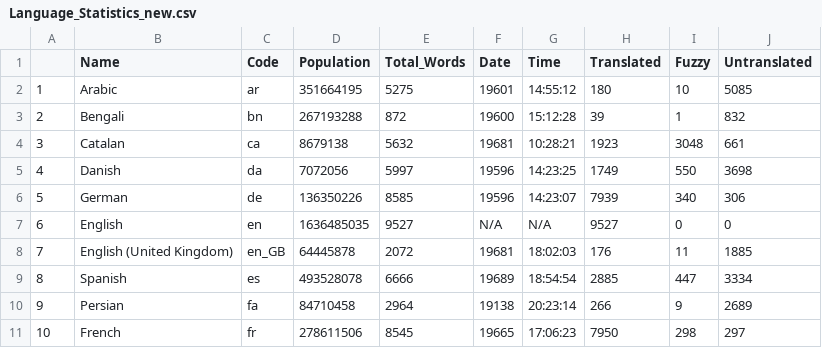
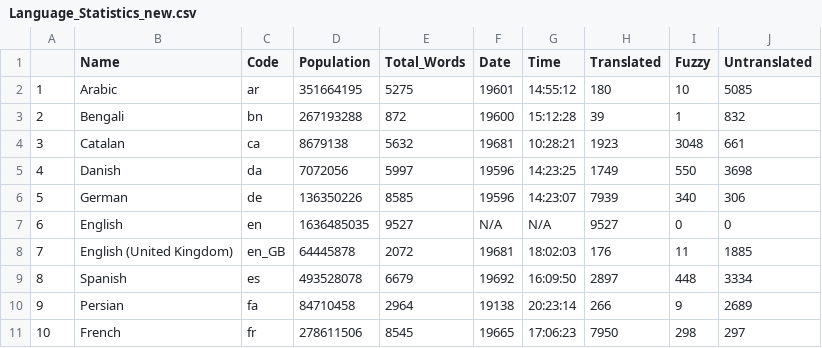
Before and after one commit to shrish-shete20/weblate, a CSV file: Language Statisitics/Language_Statistics_new.csv, drawn as a sheet; only a part is shown.

Commit message:
Updated language Csv

```diff
--- a/Language Statisitics/Language_Statistics_new.csv
+++ b/Language Statisitics/Language_Statistics_new.csv
@@ -8,3 +8,3 @@
 "7","English (United Kingdom)","en_GB",64445878,2072,"19681","18:02:03",176,11,1885
-"8","Spanish","es",493528078,6666,"19689","18:54:54",2885,447,3334
+"8","Spanish","es",493528078,6679,"19692","16:09:50",2897,448,3334
 "9","Persian","fa",84710458,2964,"19138","20:23:14",266,9,2689
```
